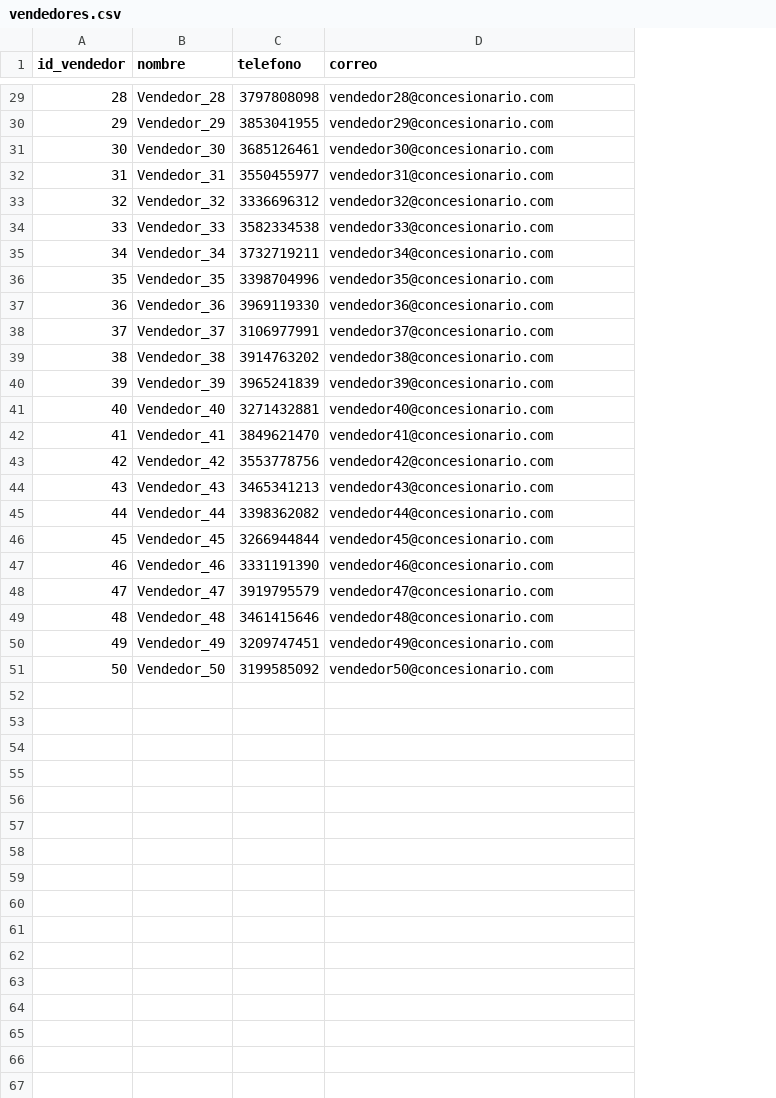
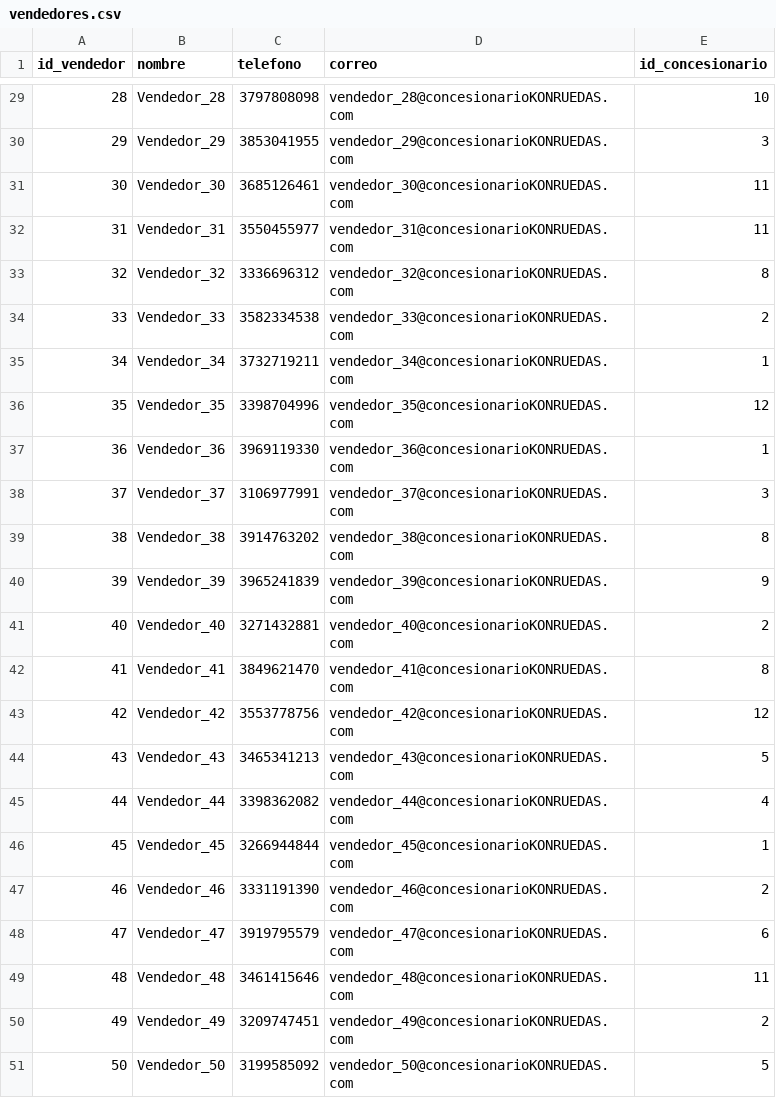
Before and after one commit to Sebas-Manti/BaseDeDatosConcesionario, a CSV file: Datos csv/vendedores.csv, drawn as a sheet; only a part is shown, gaps mark what is left out; the diff covers the shown part only; the diff names each change by its address in the sheet, - before the commit and + after, or states it on an @@ line.

Commit message:
vendedores.csv corregido

```diff
--- a/Datos csv/vendedores.csv
+++ b/Datos csv/vendedores.csv
+column E (id_concesionario), rows 29-51: 10 | 3 | 11 | 11 | 8 | 2 | 1 | 12 | 1 | 3 | 8 | 9 | 2 | 8 | 12 | 5 | 4 | 1 | 2 | 6 | 11 | 2 | 5
-D29 (correo): vendedor28@concesionario.com
+D29 (correo): vendedor_28@concesionarioKONRUEDAS.com
-D30 (correo): vendedor29@concesionario.com
+D30 (correo): vendedor_29@concesionarioKONRUEDAS.com
-D31 (correo): vendedor30@concesionario.com
+D31 (correo): vendedor_30@concesionarioKONRUEDAS.com
-D32 (correo): vendedor31@concesionario.com
+D32 (correo): vendedor_31@concesionarioKONRUEDAS.com
-D33 (correo): vendedor32@concesionario.com
+D33 (correo): vendedor_32@concesionarioKONRUEDAS.com
-D34 (correo): vendedor33@concesionario.com
+D34 (correo): vendedor_33@concesionarioKONRUEDAS.com
-D35 (correo): vendedor34@concesionario.com
+D35 (correo): vendedor_34@concesionarioKONRUEDAS.com
-D36 (correo): vendedor35@concesionario.com
+D36 (correo): vendedor_35@concesionarioKONRUEDAS.com
-D37 (correo): vendedor36@concesionario.com
+D37 (correo): vendedor_36@concesionarioKONRUEDAS.com
-D38 (correo): vendedor37@concesionario.com
+D38 (correo): vendedor_37@concesionarioKONRUEDAS.com
-D39 (correo): vendedor38@concesionario.com
+D39 (correo): vendedor_38@concesionarioKONRUEDAS.com
-D40 (correo): vendedor39@concesionario.com
+D40 (correo): vendedor_39@concesionarioKONRUEDAS.com
-D41 (correo): vendedor40@concesionario.com
+D41 (correo): vendedor_40@concesionarioKONRUEDAS.com
-D42 (correo): vendedor41@concesionario.com
+D42 (correo): vendedor_41@concesionarioKONRUEDAS.com
-D43 (correo): vendedor42@concesionario.com
+D43 (correo): vendedor_42@concesionarioKONRUEDAS.com
-D44 (correo): vendedor43@concesionario.com
+D44 (correo): vendedor_43@concesionarioKONRUEDAS.com
-D45 (correo): vendedor44@concesionario.com
+D45 (correo): vendedor_44@concesionarioKONRUEDAS.com
-D46 (correo): vendedor45@concesionario.com
+D46 (correo): vendedor_45@concesionarioKONRUEDAS.com
-D47 (correo): vendedor46@concesionario.com
+D47 (correo): vendedor_46@concesionarioKONRUEDAS.com
-D48 (correo): vendedor47@concesionario.com
+D48 (correo): vendedor_47@concesionarioKONRUEDAS.com
-D49 (correo): vendedor48@concesionario.com
+D49 (correo): vendedor_48@concesionarioKONRUEDAS.com
-D50 (correo): vendedor49@concesionario.com
+D50 (correo): vendedor_49@concesionarioKONRUEDAS.com
-D51 (correo): vendedor50@concesionario.com
+D51 (correo): vendedor_50@concesionarioKONRUEDAS.com
```
Also changed, not shown: 27 edited cells elsewhere in this file, 2 other files.
